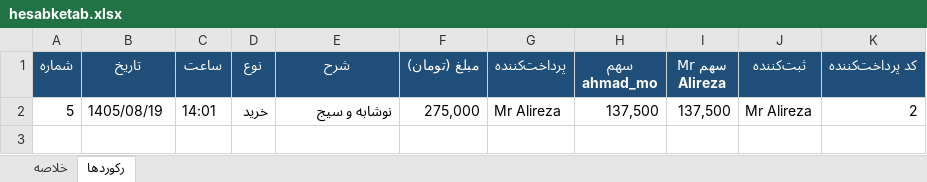
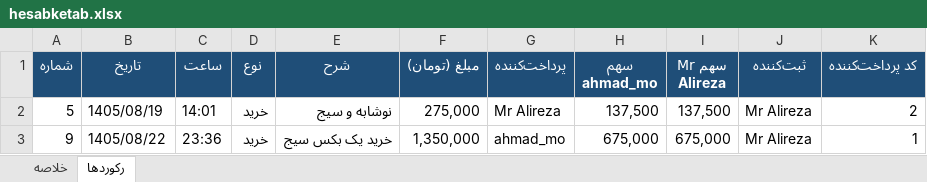
Before and after one commit to alirezahasheminezhad/hesabketab, an Excel workbook: exports/hesabketab.xlsx, sheet رکوردها, drawn as a sheet; values as stored, in another font and other column widths than the file's, no borders; the diff names each change by its address in the sheet, - before the commit and + after, or states it on an @@ line.

Commit message:
export: 2026-11-14

```diff
--- a/exports/hesabketab.xlsx (sheet رکوردها)
+++ b/exports/hesabketab.xlsx (sheet رکوردها)
+row 3: 9 | 1405/08/22 | 23:36 | خرید | خرید یک بکس سیج | 1,350,000 | ahmad_mo | 675,000 | 675,000 | Mr Alireza | 1
```
Also changed, not shown: 1 other file.
